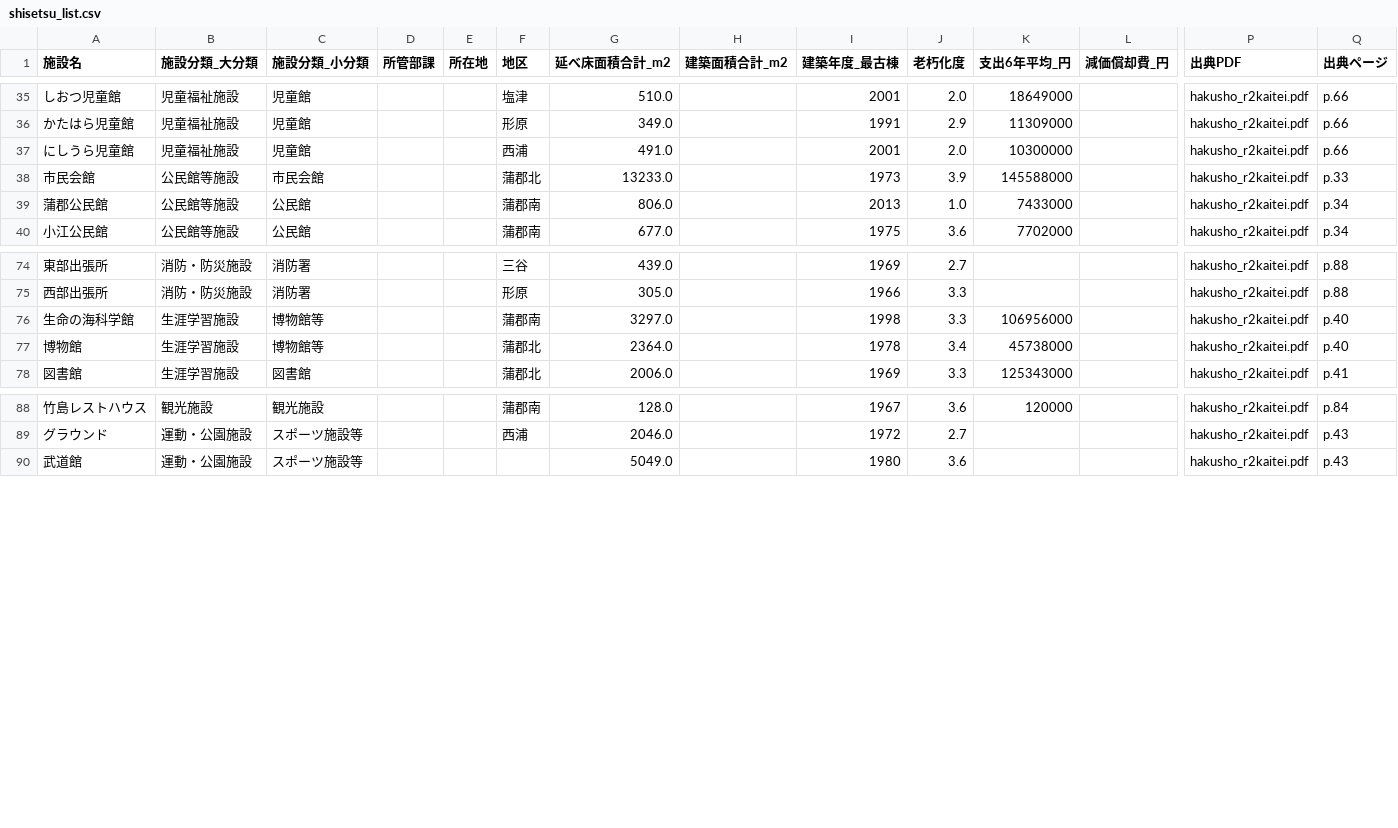
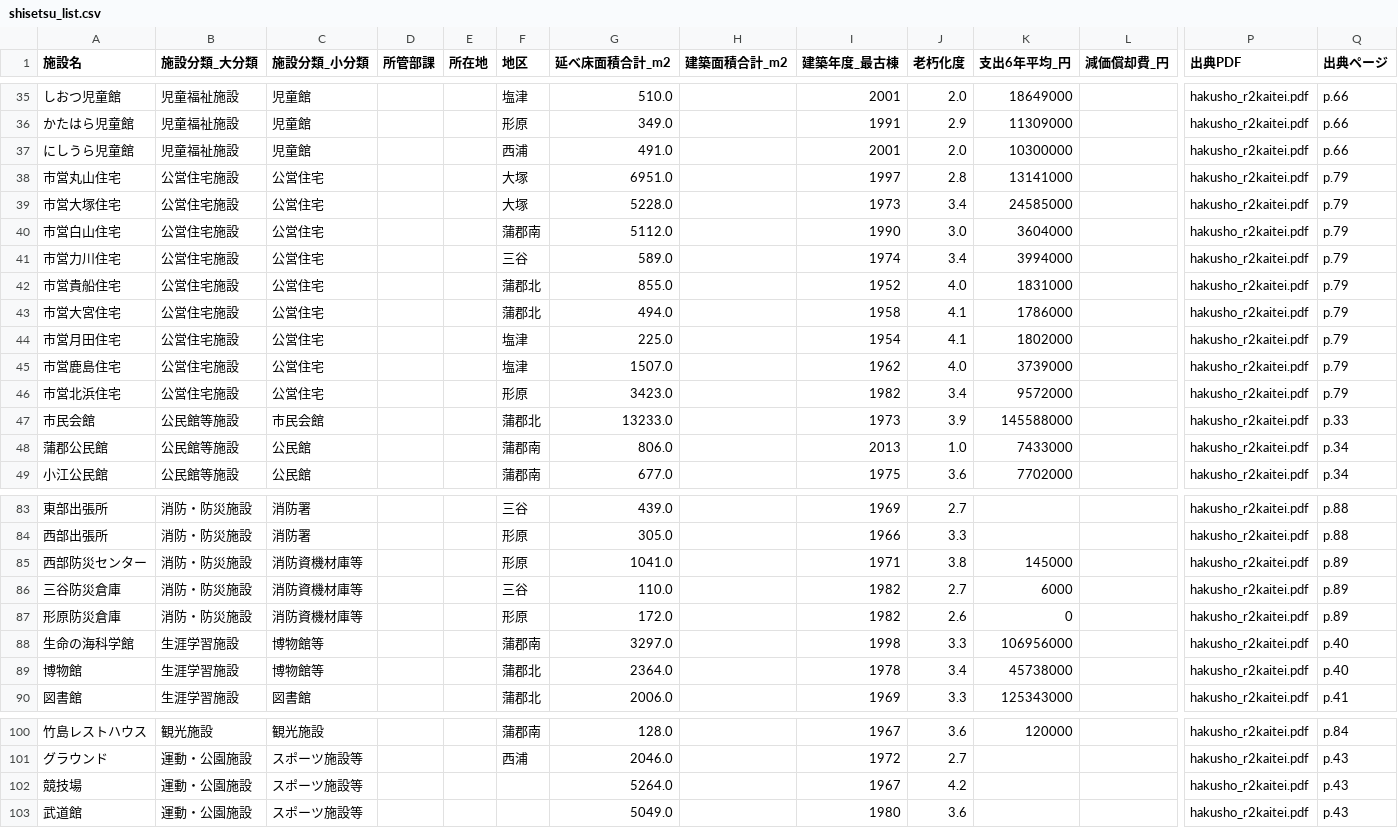
Before and after one commit to Okaviet123/okaviet123.github.io, a CSV file: GAMAGORI/DATA/shisetsu_list.csv, drawn as a sheet; only a part is shown, gaps mark what is left out; rows hold the shown columns only; the diff names each change by its address in the sheet, - before the commit and + after, or states it on an @@ line.

```diff
--- a/GAMAGORI/DATA/shisetsu_list.csv
+++ b/GAMAGORI/DATA/shisetsu_list.csv
+row 38: 市営丸山住宅 | 公営住宅施設 | 公営住宅 |  |  | 大塚 | 6951.0 |  | 1997 | 2.8 | 13141000 |  | hakusho_r2kaitei.pdf | p.79
+row 39: 市営大塚住宅 | 公営住宅施設 | 公営住宅 |  |  | 大塚 | 5228.0 |  | 1973 | 3.4 | 24585000 |  | hakusho_r2kaitei.pdf | p.79
+row 40: 市営白山住宅 | 公営住宅施設 | 公営住宅 |  |  | 蒲郡南 | 5112.0 |  | 1990 | 3.0 | 3604000 |  | hakusho_r2kaitei.pdf | p.79
+row 41: 市営力川住宅 | 公営住宅施設 | 公営住宅 |  |  | 三谷 | 589.0 |  | 1974 | 3.4 | 3994000 |  | hakusho_r2kaitei.pdf | p.79
+row 42: 市営貴船住宅 | 公営住宅施設 | 公営住宅 |  |  | 蒲郡北 | 855.0 |  | 1952 | 4.0 | 1831000 |  | hakusho_r2kaitei.pdf | p.79
+row 43: 市営大宮住宅 | 公営住宅施設 | 公営住宅 |  |  | 蒲郡北 | 494.0 |  | 1958 | 4.1 | 1786000 |  | hakusho_r2kaitei.pdf | p.79
+row 44: 市営月田住宅 | 公営住宅施設 | 公営住宅 |  |  | 塩津 | 225.0 |  | 1954 | 4.1 | 1802000 |  | hakusho_r2kaitei.pdf | p.79
+row 45: 市営鹿島住宅 | 公営住宅施設 | 公営住宅 |  |  | 塩津 | 1507.0 |  | 1962 | 4.0 | 3739000 |  | hakusho_r2kaitei.pdf | p.79
+row 46: 市営北浜住宅 | 公営住宅施設 | 公営住宅 |  |  | 形原 | 3423.0 |  | 1982 | 3.4 | 9572000 |  | hakusho_r2kaitei.pdf | p.79
+row 85: 西部防災センター | 消防・防災施設 | 消防資機材庫等 |  |  | 形原 | 1041.0 |  | 1971 | 3.8 | 145000 |  | hakusho_r2kaitei.pdf | p.89
+row 86: 三谷防災倉庫 | 消防・防災施設 | 消防資機材庫等 |  |  | 三谷 | 110.0 |  | 1982 | 2.7 | 6000 |  | hakusho_r2kaitei.pdf | p.89
+row 87: 形原防災倉庫 | 消防・防災施設 | 消防資機材庫等 |  |  | 形原 | 172.0 |  | 1982 | 2.6 | 0 |  | hakusho_r2kaitei.pdf | p.89
+row 102: 競技場 | 運動・公園施設 | スポーツ施設等 |  |  |  | 5264.0 |  | 1967 | 4.2 |  |  | hakusho_r2kaitei.pdf | p.43
```
Also changed, not shown: GAMAGORI/DATA/derived_chikuko_top.csv, GAMAGORI/DATA/derived_kouku_summary.csv, 8 other files.
